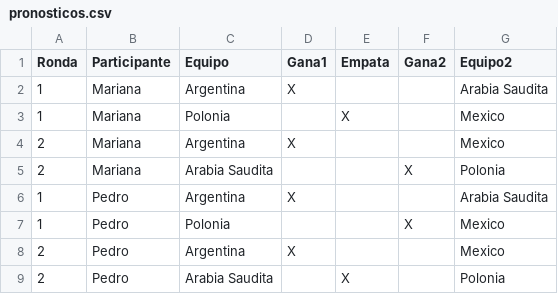
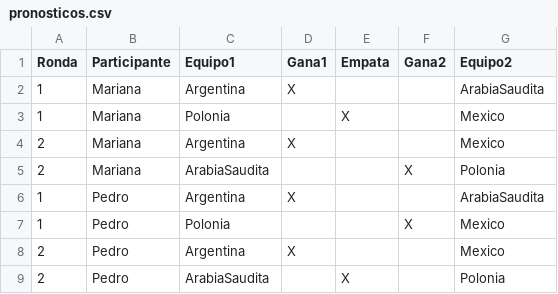
Before and after one commit to FernandoGutarra/TP_INTEGRADOR, a CSV file: src/main/resources/pronosticos.csv, drawn as a sheet.

Commit message:
se pronostico mal implementado

```diff
--- a/src/main/resources/pronosticos.csv
+++ b/src/main/resources/pronosticos.csv
@@ -1,9 +1,9 @@
-Ronda;Participante;Equipo;Gana1;Empata;Gana2;Equipo2
-1;Mariana;Argentina;X;;;Arabia Saudita
+Ronda;Participante;Equipo1;Gana1;Empata;Gana2;Equipo2
+1;Mariana;Argentina;X;;;ArabiaSaudita
 1;Mariana;Polonia;;X;;Mexico
 2;Mariana;Argentina;X;;;Mexico
-2;Mariana;Arabia Saudita;;;X;Polonia
-1;Pedro;Argentina;X;;;Arabia Saudita
+2;Mariana;ArabiaSaudita;;;X;Polonia
+1;Pedro;Argentina;X;;;ArabiaSaudita
 1;Pedro;Polonia;;;X;Mexico
 2;Pedro;Argentina;X;;;Mexico
-2;Pedro;Arabia Saudita;;X;;Polonia
+2;Pedro;ArabiaSaudita;;X;;Polonia
```
Also changed, not shown: src/main/resources/resultados.csv, 1 other file.
